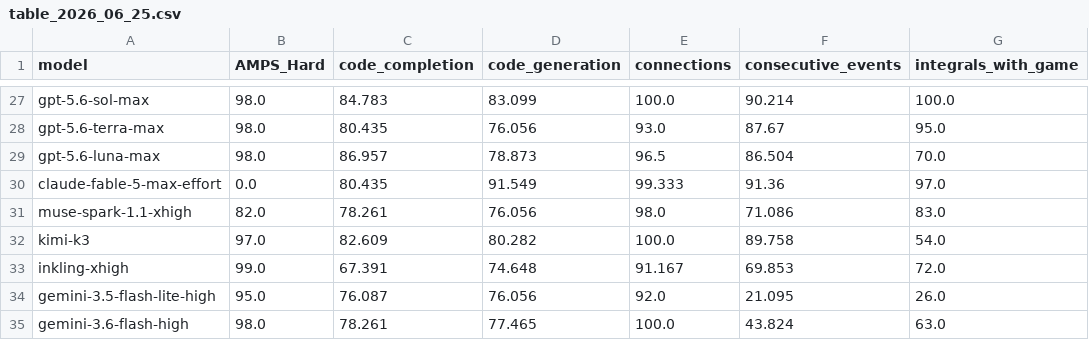
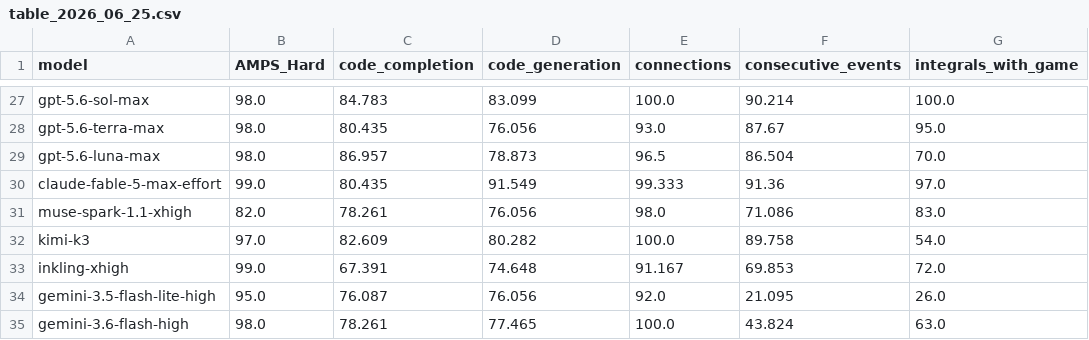
Before and after one commit to DeepSeaGazer/new-livebench, a CSV file: table_2026_06_25.csv, drawn as a sheet; only a part is shown, gaps mark what is left out; the diff names each change by its address in the sheet, - before the commit and + after, or states it on an @@ line.

Commit message:
test: restore gh-pages leaderboard baseline

```diff
--- a/table_2026_06_25.csv
+++ b/table_2026_06_25.csv
-B30 (AMPS_Hard): 0.0
+B30 (AMPS_Hard): 99.0
```
